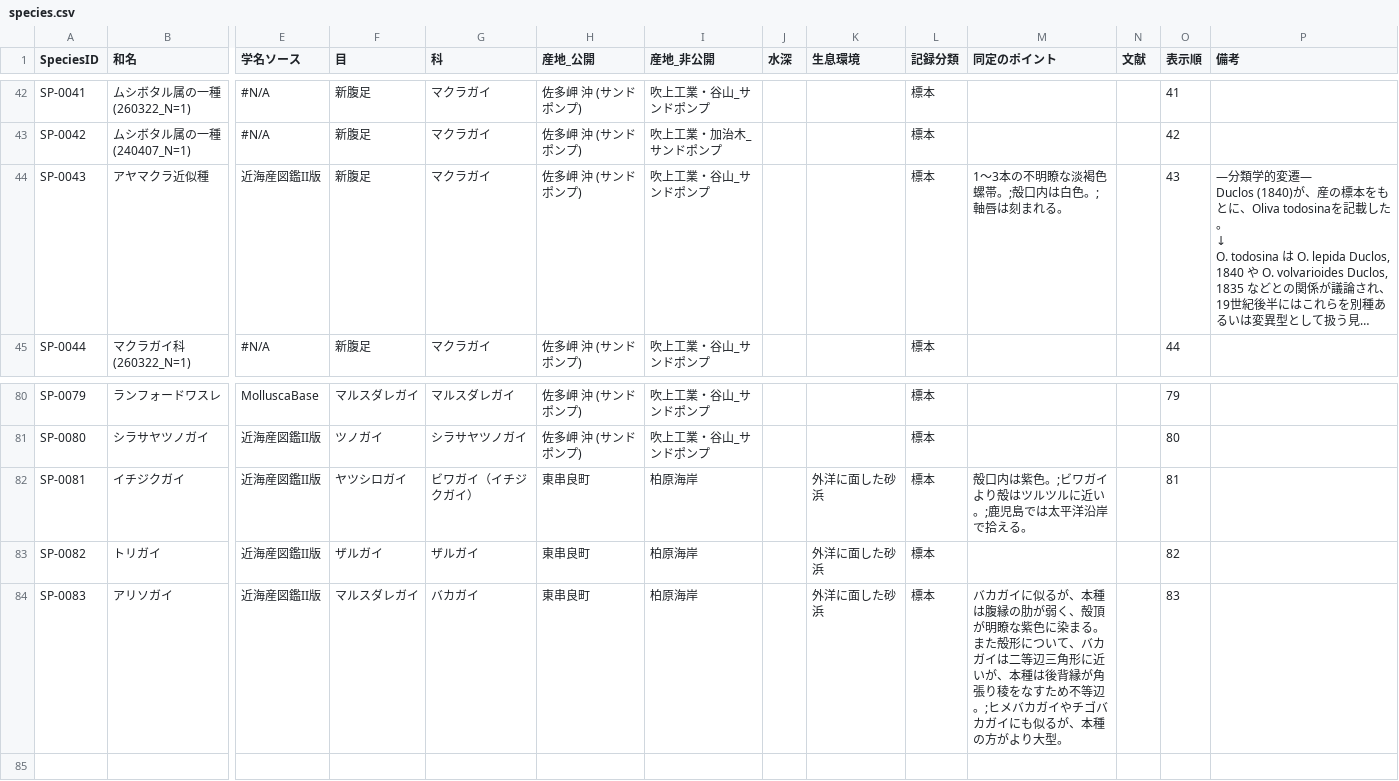
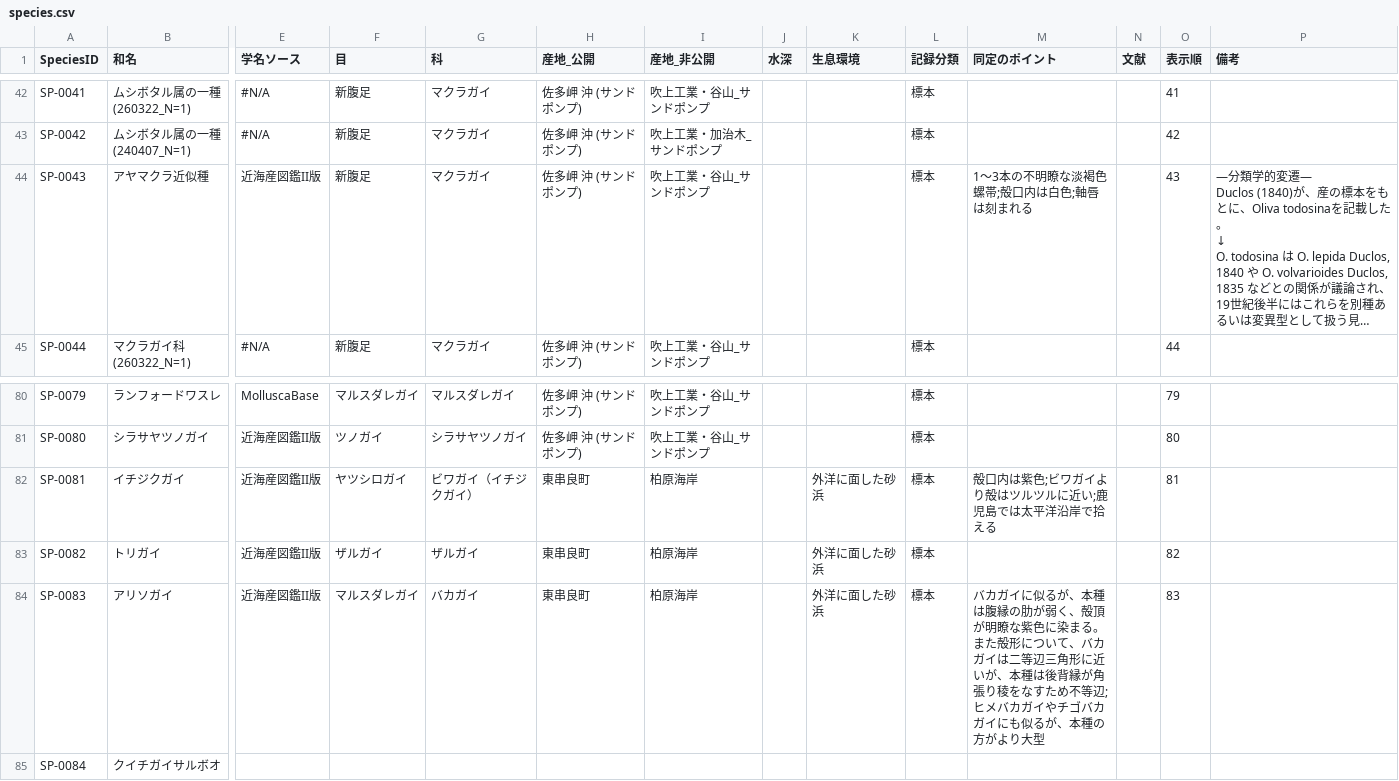
Before and after one commit to frog3064-sys/kagoshima-mollusk-guide, a CSV file: data/species.csv, drawn as a sheet; only a part is shown, gaps mark what is left out; long unchanged cells end in …; rows hold the shown columns only; the diff names each change by its address in the sheet, - before the commit and + after, or states it on an @@ line.

```diff
--- a/data/species.csv
+++ b/data/species.csv
-M44 (同定のポイント): 1～3本の不明瞭な淡褐色螺帯。;殻口内は白色。;軸唇は刻まれる。
+M44 (同定のポイント): 1～3本の不明瞭な淡褐色螺帯;殻口内は白色;軸唇は刻まれる
-M82 (同定のポイント): 殻口内は紫色。;ビワガイより殻はツルツルに近い。;鹿児島では太平洋沿岸で拾える。
+M82 (同定のポイント): 殻口内は紫色;ビワガイより殻はツルツルに近い;鹿児島では太平洋沿岸で拾える
-M84 (同定のポイント): …め不等辺。;ヒメバカガイやチゴバカガイにも似るが、本種の方がより大型。
+M84 (同定のポイント): …め不等辺;ヒメバカガイやチゴバカガイにも似るが、本種の方がより大型
+row 85: SP-0084 | クイチガイサルボオ
```
Also changed, not shown: data/photos.csv, data/thumbnails.csv, 2 other files.
